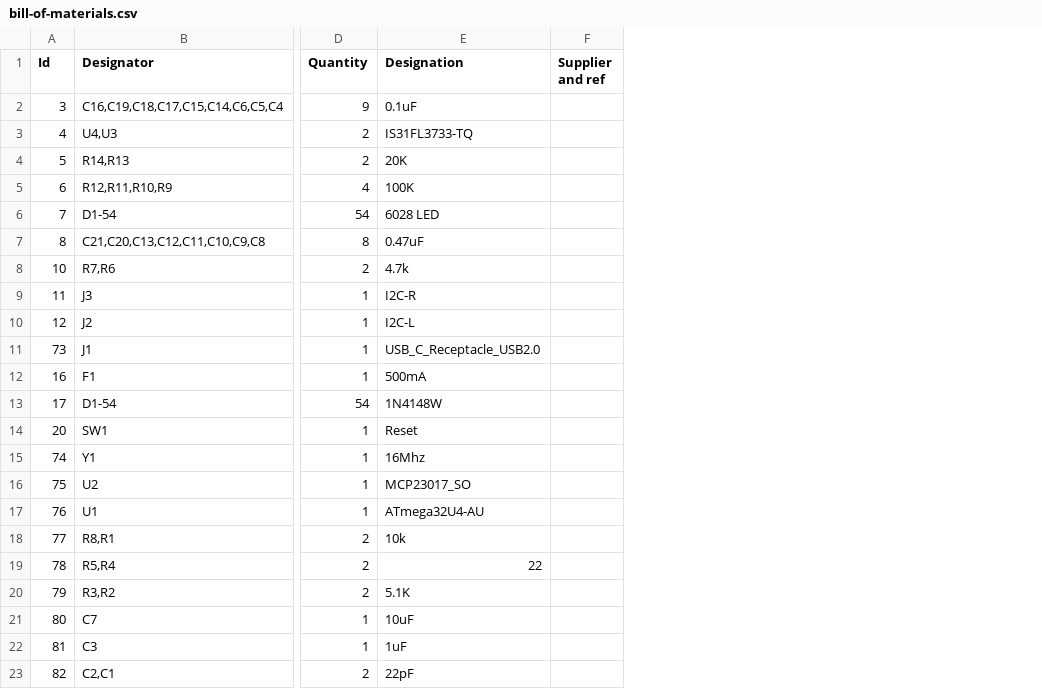
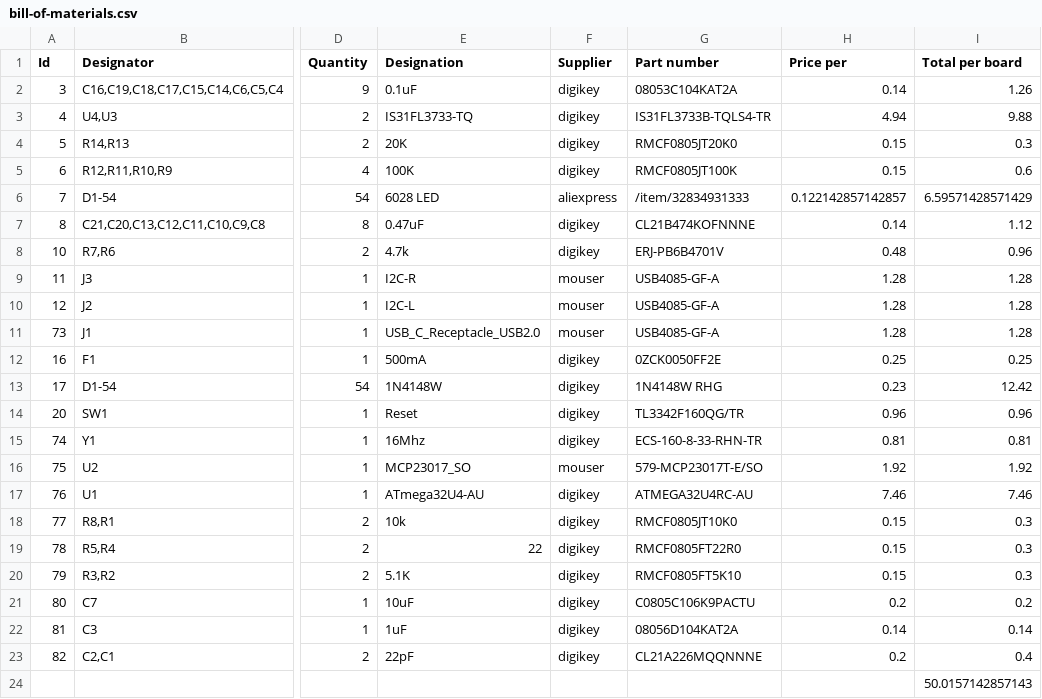
Before and after one commit to markstory/ursa-minor-keyboard, a CSV file: v01/bling/bill-of-materials.csv, drawn as a sheet; only a part is shown, gaps mark what is left out; removed rows and columns are numbered as before the commit, all else as after; rows hold the shown columns only; the diff names each change by its address in the sheet, - before the commit and + after, or states it on an @@ line.

Commit message:
Update bill of materials with vendors and part numbers.
Tweak more routing as well.

```diff
--- a/v01/bling/bill-of-materials.csv
+++ b/v01/bling/bill-of-materials.csv
-column F (Supplier and ref), empty
+column F (Supplier), rows 2-23: digikey | digikey | digikey | digikey | aliexpress | digikey | digikey | mouser | mouser | mouser | digikey | digikey | digikey | digikey | mouser | digikey | digikey | digikey | digikey | digikey | digikey | digikey
+column G (Part number), rows 2-23: 08053C104KAT2A | IS31FL3733B-TQLS4-TR | RMCF0805JT20K0 | RMCF0805JT100K | /item/32834931333 | CL21B474KOFNNNE | ERJ-PB6B4701V | USB4085-GF-A | USB4085-GF-A | USB4085-GF-A | 0ZCK0050FF2E | 1N4148W RHG | TL3342F160QG/TR | ECS-160-8-33-RHN-TR | 579-MCP23017T-E/SO | ATMEGA32U4RC-AU | RMCF0805JT10K0 | RMCF0805FT22R0 | RMCF0805FT5K10 | C0805C106K9PACTU | 08056D104KAT2A | CL21A226MQQNNNE
+column H (Price per), rows 2-23: 0.14 | 4.94 | 0.15 | 0.15 | 0.122142857142857 | 0.14 | 0.48 | 1.28 | 1.28 | 1.28 | 0.25 | 0.23 | 0.96 | 0.81 | 1.92 | 7.46 | 0.15 | 0.15 | 0.15 | 0.2 | 0.14 | 0.2
+column I (Total per board), rows 2-23: 1.26 | 9.88 | 0.3 | 0.6 | 6.59571428571429 | 1.12 | 0.96 | 1.28 | 1.28 | 1.28 | 0.25 | 12.42 | 0.96 | 0.81 | 1.92 | 7.46 | 0.3 | 0.3 | 0.3 | 0.2 | 0.14 | 0.4
+row 24:  |  |  |  |  |  |  | 50.0157142857143
```
Also changed, not shown: 1 other file.
